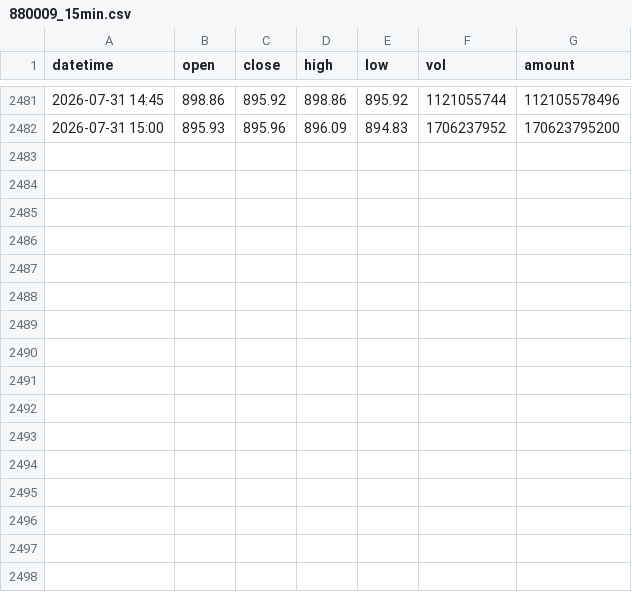
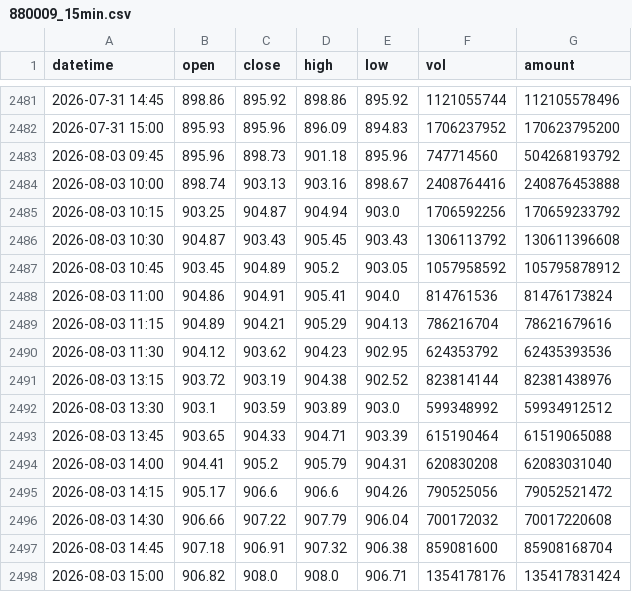
Before and after one commit to youy07/youy-blogs, a CSV file: 880009_15min.csv, drawn as a sheet; only a part is shown, gaps mark what is left out.

```diff
--- a/880009_15min.csv
+++ b/880009_15min.csv
@@ -2482 +2482,17 @@ datetime,open,close,high,low,vol,amount
 2026-07-31 15:00,895.93,895.96,896.09,894.83,1706237952,170623795200
+2026-08-03 09:45,895.96,898.73,901.18,895.96,747714560,504268193792
+2026-08-03 10:00,898.74,903.13,903.16,898.67,2408764416,240876453888
+2026-08-03 10:15,903.25,904.87,904.94,903.0,1706592256,170659233792
+2026-08-03 10:30,904.87,903.43,905.45,903.43,1306113792,130611396608
+2026-08-03 10:45,903.45,904.89,905.2,903.05,1057958592,105795878912
+2026-08-03 11:00,904.86,904.91,905.41,904.0,814761536,81476173824
+2026-08-03 11:15,904.89,904.21,905.29,904.13,786216704,78621679616
+2026-08-03 11:30,904.12,903.62,904.23,902.95,624353792,62435393536
+2026-08-03 13:15,903.72,903.19,904.38,902.52,823814144,82381438976
+2026-08-03 13:30,903.1,903.59,903.89,903.0,599348992,59934912512
+2026-08-03 13:45,903.65,904.33,904.71,903.39,615190464,61519065088
+2026-08-03 14:00,904.41,905.2,905.79,904.31,620830208,62083031040
+2026-08-03 14:15,905.17,906.6,906.6,904.26,790525056,79052521472
+2026-08-03 14:30,906.66,907.22,907.79,906.04,700172032,70017220608
+2026-08-03 14:45,907.18,906.91,907.32,906.38,859081600,85908168704
+2026-08-03 15:00,906.82,908.0,908.0,906.71,1354178176,135417831424
```
Also changed, not shown: 8 other files.
